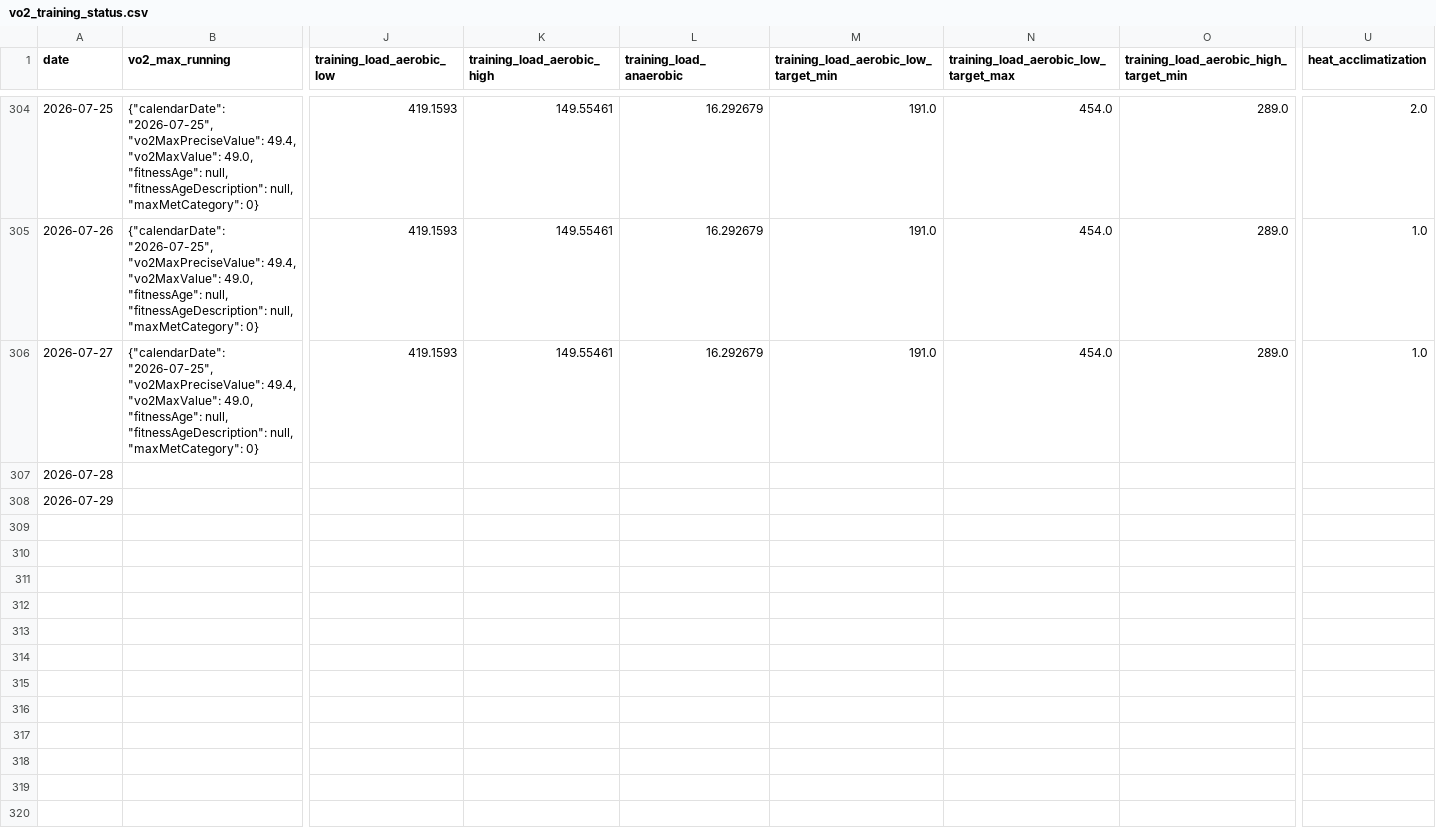
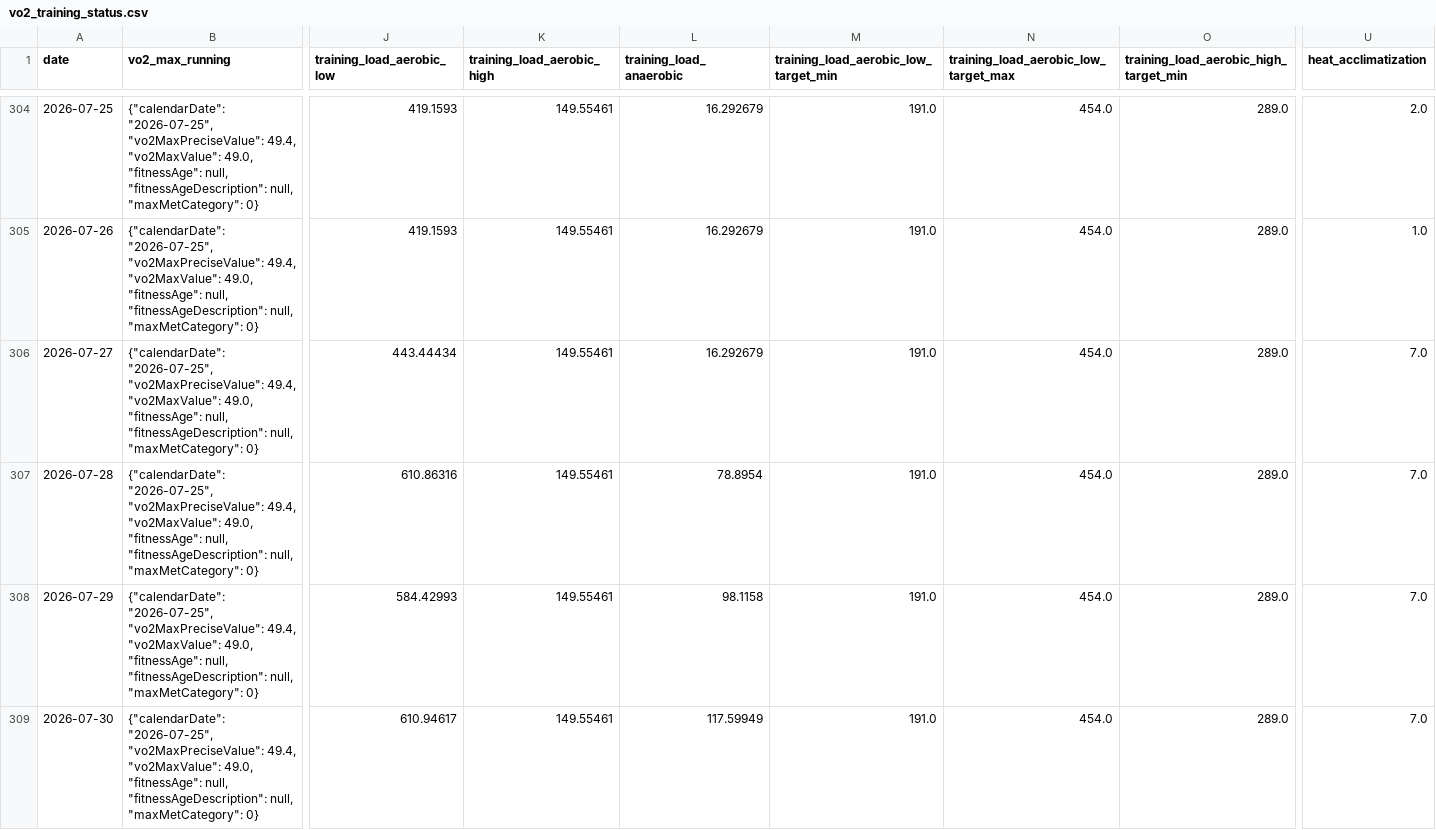
Before and after one commit to sergio-perilla/el_profe, a CSV file: data/physiological/vo2_training_status.csv, drawn as a sheet; only a part is shown, gaps mark what is left out; rows hold the shown columns only; the diff covers the shown part only; the diff names each change by its address in the sheet, - before the commit and + after, or states it on an @@ line.

```diff
--- a/data/physiological/vo2_training_status.csv
+++ b/data/physiological/vo2_training_status.csv
-J306 (training_load_aerobic_low): 419.1593
+J306 (training_load_aerobic_low): 443.44434
-U306 (heat_acclimatization): 1.0
+U306 (heat_acclimatization): 7.0
-B307:B308 (vo2_max_running): (empty)
+B307:B308 (vo2_max_running): {"calendarDate": "2026-07-25", "vo2MaxPreciseValue": 49.4, "vo2MaxValue": 49.0, "fitnessAge": null, "fitnessAgeDescription": null, "maxMetCategory": 0}
-J307 (training_load_aerobic_low): (empty)
+J307 (training_load_aerobic_low): 610.86316
-K307:K308 (training_load_aerobic_high): (empty)
+K307:K308 (training_load_aerobic_high): 149.55461
-L307 (training_load_anaerobic): (empty)
+L307 (training_load_anaerobic): 78.8954
-M307:M308: (empty)
+M307:M308: 191.0
-N307:N308: (empty)
+N307:N308: 454.0
-O307:O308: (empty)
+O307:O308: 289.0
-U307:U308 (heat_acclimatization): (empty)
+U307:U308 (heat_acclimatization): 7.0
-J308 (training_load_aerobic_low): (empty)
+J308 (training_load_aerobic_low): 584.42993
-L308 (training_load_anaerobic): (empty)
+L308 (training_load_anaerobic): 98.1158
+row 309: 2026-07-30 | {"calendarDate": "2026-07-25", "vo2MaxPreciseValue": 49.4, "vo2MaxValue": 49.0, "fitnessAge": null, "fitnessAgeDescription": null, "maxMetCategory": 0} | 610.94617 | 149.55461 | 117.59949 | 191.0 | 454.0 | 289.0 | 7.0
```
Also changed, not shown: 10 edited cells elsewhere in this file, data/activities/running_activities.csv, data/health/daily_metrics.csv, 3 other files.
